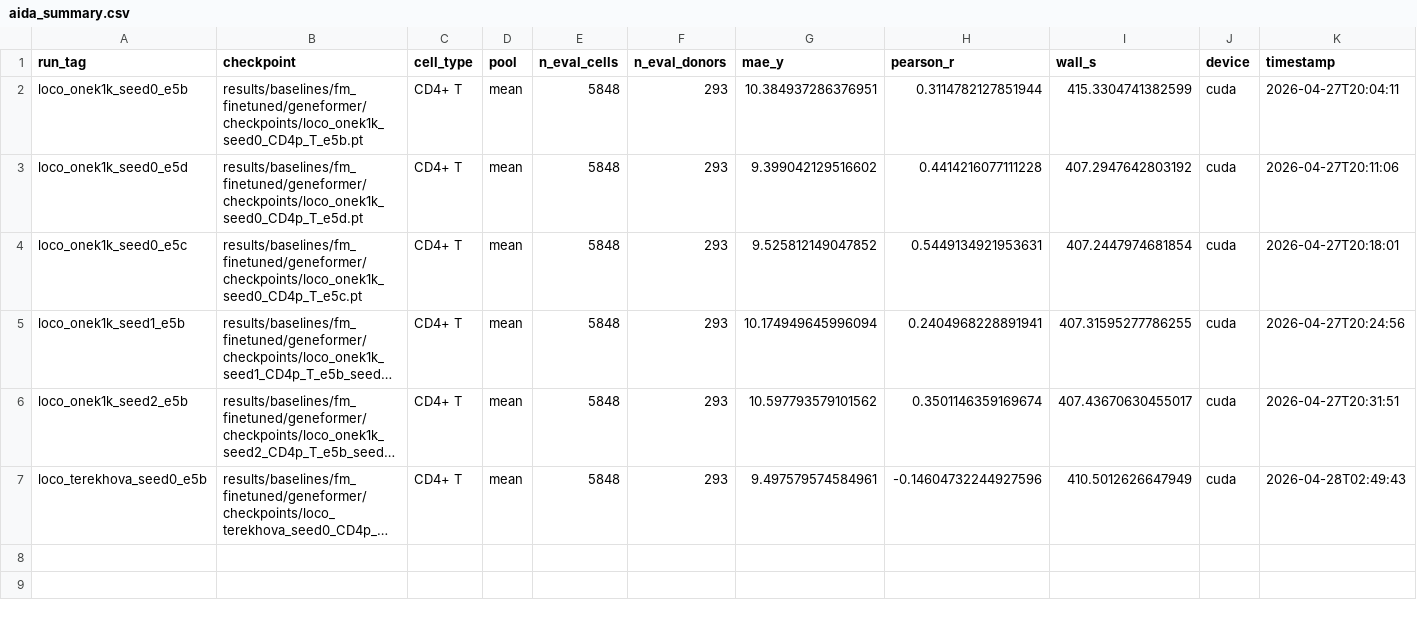
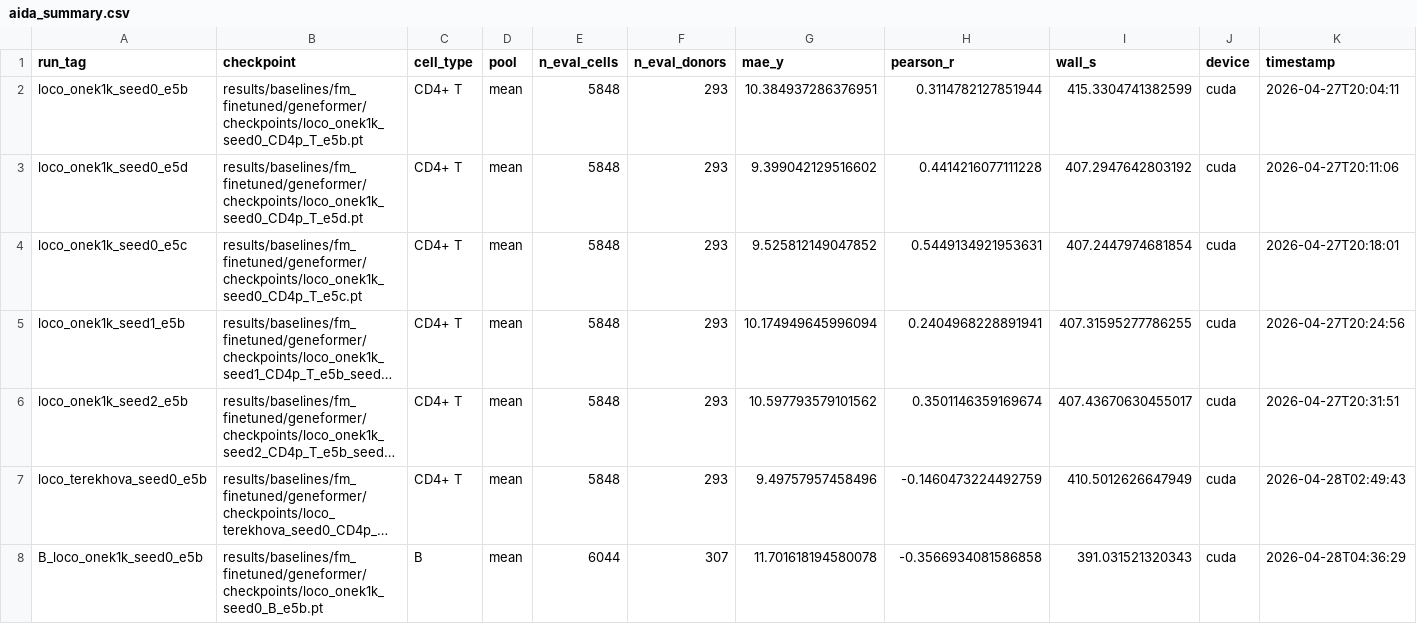
Before and after one commit to greentfrapp/aging-lora, a CSV file: results/phase3/aida_summary.csv, drawn as a sheet; long unchanged cells end in …; the diff names each change by its address in the sheet, - before the commit and + after, or states it on an @@ line.

```diff
--- a/results/phase3/aida_summary.csv
+++ b/results/phase3/aida_summary.csv
-G7 (mae_y): 9.497579574584961
+G7 (mae_y): 9.49757957458496
-H7 (pearson_r): -0.14604732244927596
+H7 (pearson_r): -0.1460473224492759
+row 8: B_loco_onek1k_seed0_e5b | results/baselines/fm_finetuned/geneformer/checkpoints/loco_onek1k_seed0_B_e5b.pt | B | mean | 6044 | 307 | 11.701618194580078 | -0.3566934081586858 | 391.031521320343 | cuda | 2026-04-28T04:36:29
```
Also changed, not shown: compute/runtime_log.csv, 3 other files.
